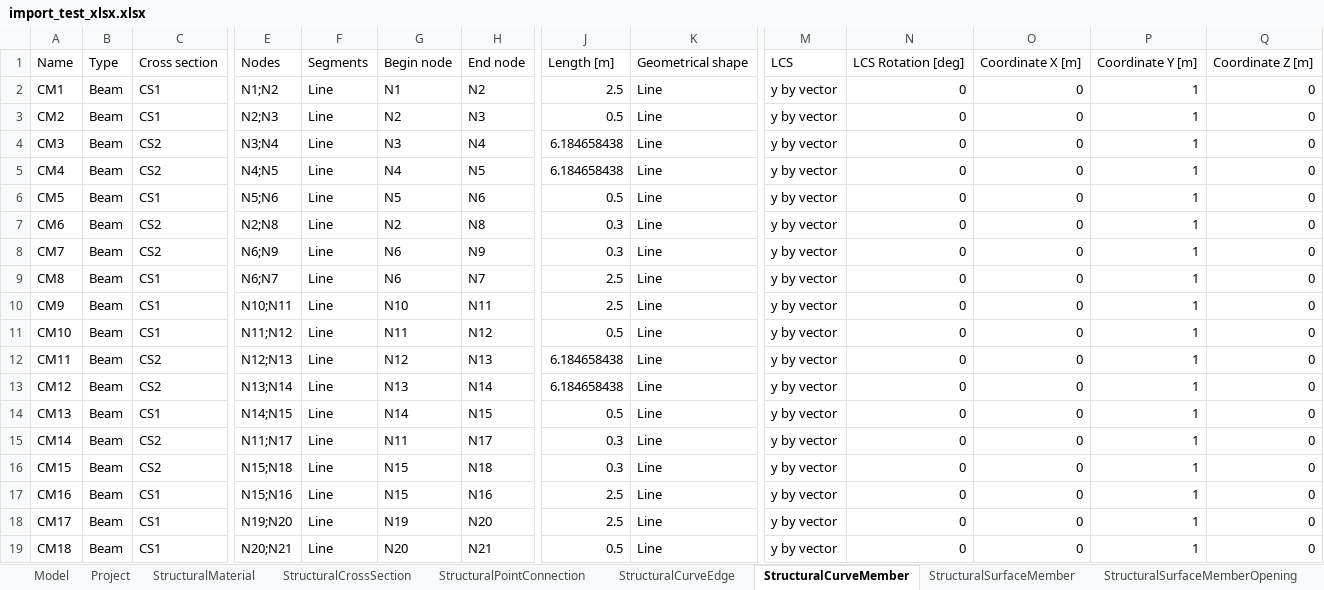
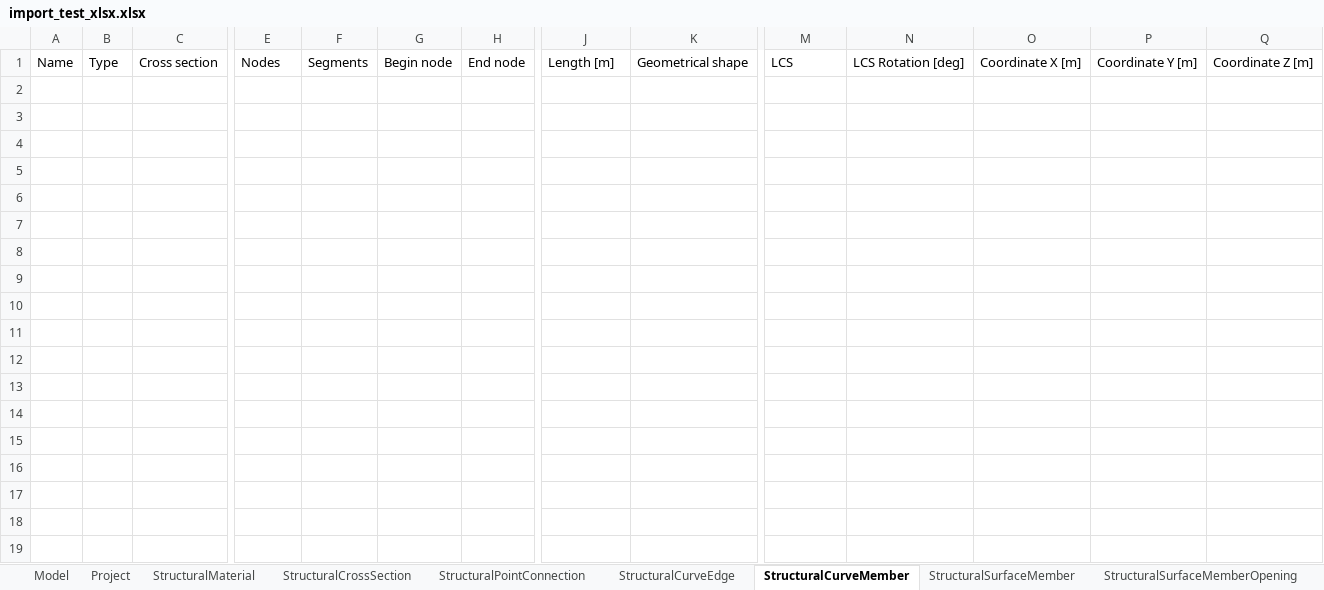
Before and after one commit to dlubal-software/RFEM_Python_Client, an Excel workbook: UnitTests/src/import_test_xlsx.xlsx, sheet StructuralCurveMember, drawn as a sheet; only a part is shown, gaps mark what is left out; values as stored, in another font and other column widths than the file's, no borders; rows hold the shown columns only; the diff covers the shown part only; the diff names each change by its address in the sheet, - before the commit and + after, or states it on an @@ line.

```diff
--- a/UnitTests/src/import_test_xlsx.xlsx (sheet StructuralCurveMember)
+++ b/UnitTests/src/import_test_xlsx.xlsx (sheet StructuralCurveMember)
-row 2: CM1 | Beam | CS1 | N1;N2 | Line | N1 | N2 | 2.5 | Line | y by vector | 0 | 0 | 1 | 0
-row 3: CM2 | Beam | CS1 | N2;N3 | Line | N2 | N3 | 0.5 | Line | y by vector | 0 | 0 | 1 | 0
-row 4: CM3 | Beam | CS2 | N3;N4 | Line | N3 | N4 | 6.184658438 | Line | y by vector | 0 | 0 | 1 | 0
-row 5: CM4 | Beam | CS2 | N4;N5 | Line | N4 | N5 | 6.184658438 | Line | y by vector | 0 | 0 | 1 | 0
-row 6: CM5 | Beam | CS1 | N5;N6 | Line | N5 | N6 | 0.5 | Line | y by vector | 0 | 0 | 1 | 0
-row 7: CM6 | Beam | CS2 | N2;N8 | Line | N2 | N8 | 0.3 | Line | y by vector | 0 | 0 | 1 | 0
-row 8: CM7 | Beam | CS2 | N6;N9 | Line | N6 | N9 | 0.3 | Line | y by vector | 0 | 0 | 1 | 0
-row 9: CM8 | Beam | CS1 | N6;N7 | Line | N6 | N7 | 2.5 | Line | y by vector | 0 | 0 | 1 | 0
-row 10: CM9 | Beam | CS1 | N10;N11 | Line | N10 | N11 | 2.5 | Line | y by vector | 0 | 0 | 1 | 0
-row 11: CM10 | Beam | CS1 | N11;N12 | Line | N11 | N12 | 0.5 | Line | y by vector | 0 | 0 | 1 | 0
-row 12: CM11 | Beam | CS2 | N12;N13 | Line | N12 | N13 | 6.184658438 | Line | y by vector | 0 | 0 | 1 | 0
-row 13: CM12 | Beam | CS2 | N13;N14 | Line | N13 | N14 | 6.184658438 | Line | y by vector | 0 | 0 | 1 | 0
-row 14: CM13 | Beam | CS1 | N14;N15 | Line | N14 | N15 | 0.5 | Line | y by vector | 0 | 0 | 1 | 0
-row 15: CM14 | Beam | CS2 | N11;N17 | Line | N11 | N17 | 0.3 | Line | y by vector | 0 | 0 | 1 | 0
-row 16: CM15 | Beam | CS2 | N15;N18 | Line | N15 | N18 | 0.3 | Line | y by vector | 0 | 0 | 1 | 0
-row 17: CM16 | Beam | CS1 | N15;N16 | Line | N15 | N16 | 2.5 | Line | y by vector | 0 | 0 | 1 | 0
-row 18: CM17 | Beam | CS1 | N19;N20 | Line | N19 | N20 | 2.5 | Line | y by vector | 0 | 0 | 1 | 0
-row 19: CM18 | Beam | CS1 | N20;N21 | Line | N20 | N21 | 0.5 | Line | y by vector | 0 | 0 | 1 | 0
```
Also changed, not shown: 50 removed rows elsewhere in this sheet, sheet StructuralCurveAction, sheet StructuralPointConnection, sheet StructuralSurfaceMember, sheet StructuralEdgeConnection, sheet StructuralCrossSection, sheet StructuralLoadCase, 5 more sheets, other sheet tabs, 2 other files.
